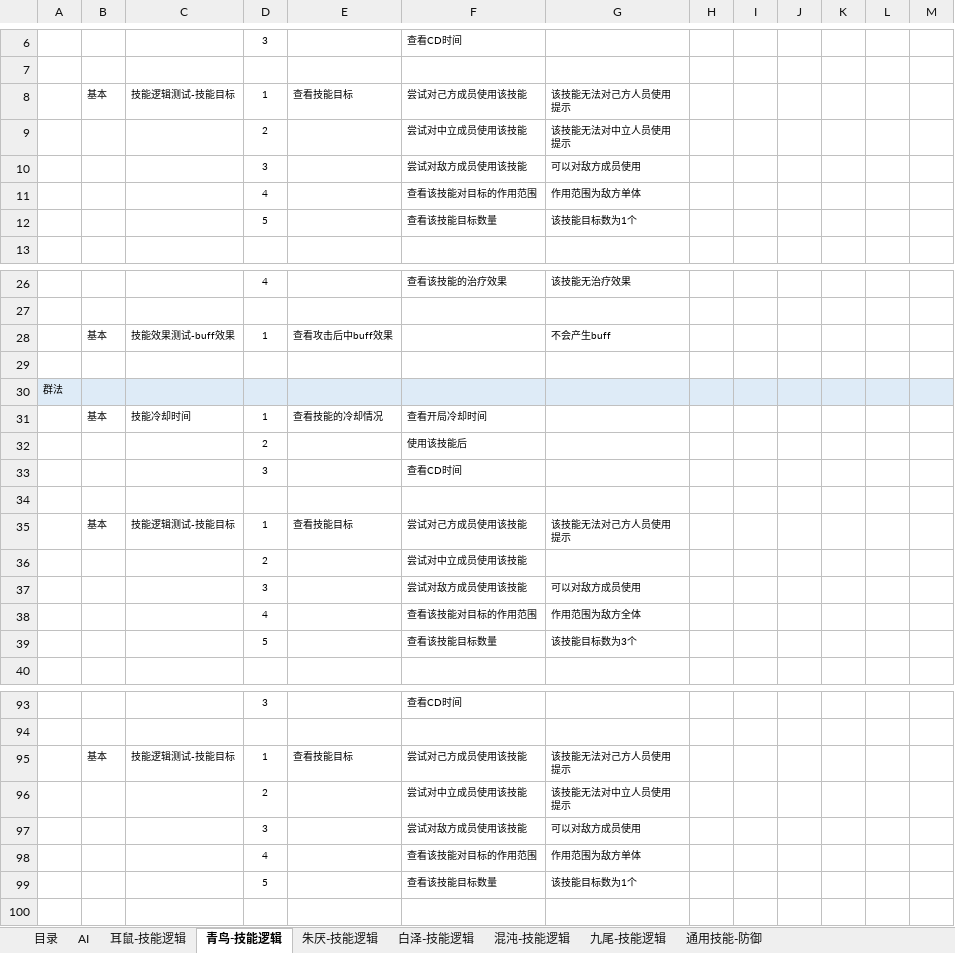
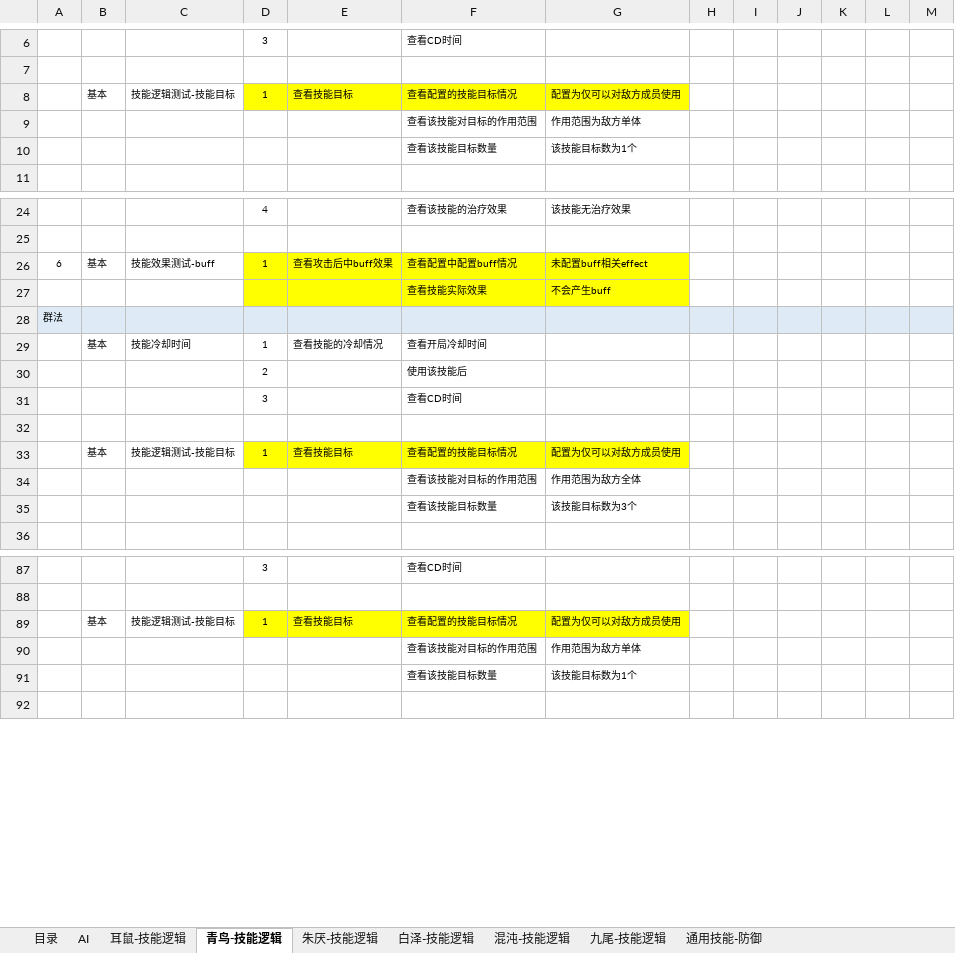
Before and after one commit to CHINA-LOONG/CurrentProject, an Excel workbook: qa/01.测试用例/Demo/demo技能测试用例.xlsx, sheet 青鸟-技能逻辑, drawn as a sheet; only a part is shown, gaps mark what is left out; values as stored, in another font and other column widths than the file's, no borders; conditional formats not drawn; removed rows and columns are numbered as before the commit, all else as after; ↵ is a line break in a cell; the diff covers the shown part only; the diff names each change by its address in the sheet, - before the commit and + after, or states it on an @@ line.

```diff
--- a/qa/01.测试用例/Demo/demo技能测试用例.xlsx (sheet 青鸟-技能逻辑)
+++ b/qa/01.测试用例/Demo/demo技能测试用例.xlsx (sheet 青鸟-技能逻辑)
-D8:G8 fill: none
+D8:G8 fill: #FFFF00
-F8: 尝试对己方成员使用该技能
+F8: 查看配置的技能目标情况
-G8: 该技能无法对己方人员使用 ↵ 提示
+G8: 配置为仅可以对敌方成员使用
-row 9:  |  |  | 2 |  | 尝试对中立成员使用该技能 | 该技能无法对中立人员使用 ↵ 提示
-row 10:  |  |  | 3 |  | 尝试对敌方成员使用该技能 | 可以对敌方成员使用
-D9: 4
+D9: (empty)
-D10: 5
+D10: (empty)
-A26: (empty)
+A26: 6
-C26: 技能效果测试-buff效果
+C26: 技能效果测试-buff
-D26:G27 fill: none
+D26:G27 fill: #FFFF00
-F26: (empty)
+F26: 查看配置中配置buff情况
-G26: 不会产生buff
+G26: 未配置buff相关effect
-row 27: (empty)
+row 27:  |  |  |  |  | 查看技能实际效果 | 不会产生buff
-D33:G33 fill: none
+D33:G33 fill: #FFFF00
-F33: 尝试对己方成员使用该技能
+F33: 查看配置的技能目标情况
-G33: 该技能无法对己方人员使用 ↵ 提示
+G33: 配置为仅可以对敌方成员使用
-row 36:  |  |  | 2 |  | 尝试对中立成员使用该技能
-row 37:  |  |  | 3 |  | 尝试对敌方成员使用该技能 | 可以对敌方成员使用
-D34: 4
+D34: (empty)
-D35: 5
+D35: (empty)
-D89:G89 fill: none
+D89:G89 fill: #FFFF00
-F89: 尝试对己方成员使用该技能
+F89: 查看配置的技能目标情况
-G89: 该技能无法对己方人员使用 ↵ 提示
+G89: 配置为仅可以对敌方成员使用
-row 96:  |  |  | 2 |  | 尝试对中立成员使用该技能 | 该技能无法对中立人员使用 ↵ 提示
-row 97:  |  |  | 3 |  | 尝试对敌方成员使用该技能 | 可以对敌方成员使用
-D90: 4
+D90: (empty)
-D91: 5
+D91: (empty)
```
Also changed, not shown: 1 added row, 2 removed rows, 15 edited cells and cell formats elsewhere in this sheet, sheet 白泽-技能逻辑, sheet 九尾-技能逻辑, sheet 混沌-技能逻辑, sheet 朱厌-技能逻辑, sheet 耳鼠-技能逻辑, sheet 目录, 1 more sheet, gd/Demo/Demo副本设计.xlsx, qa/01.测试用例/Demo/demo副本测试用例.xlsx, 51 other files.
